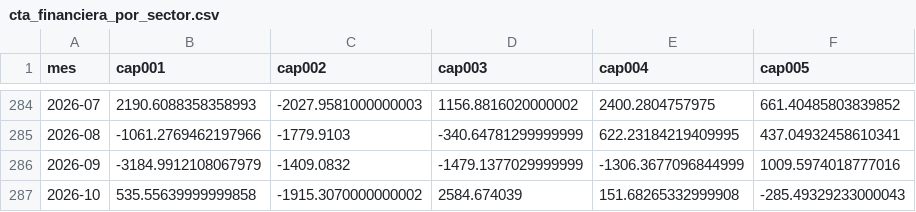
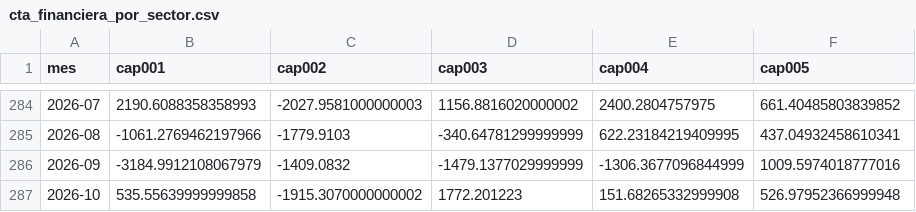
Before and after one commit to Santi2021/calendario-macro, a CSV file: data/cambiario/cta_financiera_por_sector.csv, drawn as a sheet; only a part is shown, gaps mark what is left out.

```diff
--- a/data/cambiario/cta_financiera_por_sector.csv
+++ b/data/cambiario/cta_financiera_por_sector.csv
@@ -286,2 +286,2 @@ mes,cap001,cap002,cap003,cap004,cap005
 2026-09,-3184.9912108067979,-1409.0832,-1479.1377029999999,-1306.3677096844999,1009.5974018777016
-2026-10,535.55639999999858,-1915.3070000000002,2584.674039,151.68265332999908,-285.49329233000043
+2026-10,535.55639999999858,-1915.3070000000002,1772.201223,151.68265332999908,526.97952366999948
```
Also changed, not shown: data/cambiario/balance_cambiario.csv, 5 other files.
